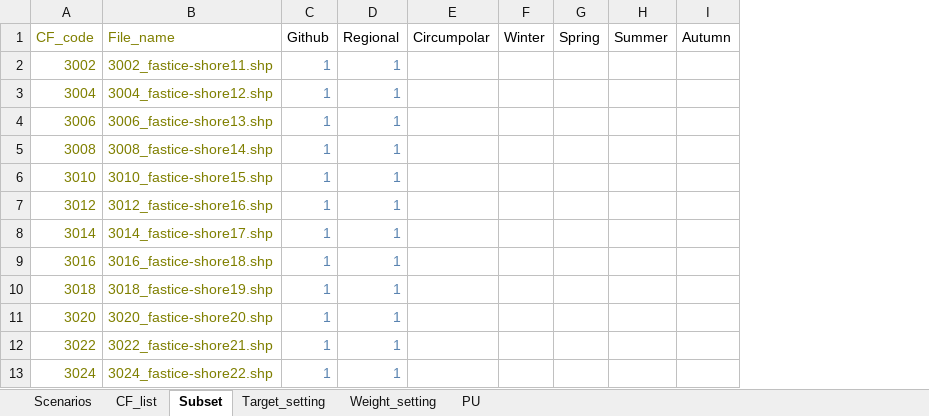
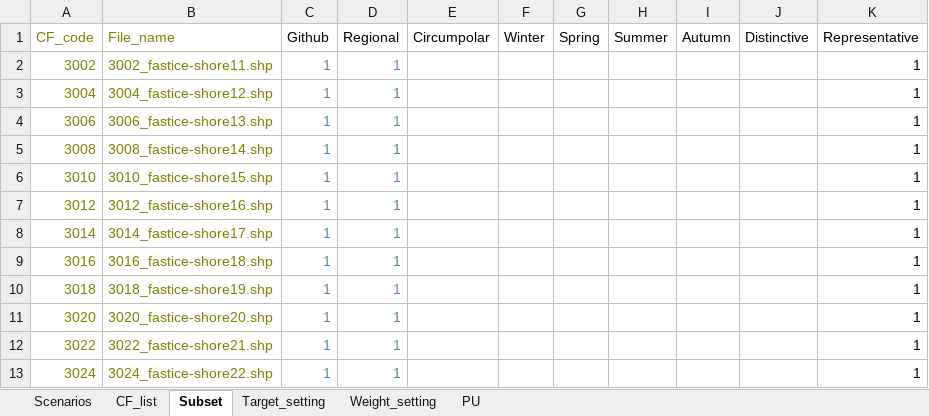
Before and after one commit to nplatonov/accenter, an Excel workbook: scenarios/scenarios_Marxan_20190524.xlsx, sheet Subset, drawn as a sheet; only a part is shown; values as stored, in another font and other column widths than the file's, no borders; the diff names each change by its address in the sheet, - before the commit and + after, or states it on an @@ line.

```diff
--- a/scenarios/scenarios_Marxan_20190524.xlsx (sheet Subset)
+++ b/scenarios/scenarios_Marxan_20190524.xlsx (sheet Subset)
+column J (Distinctive), empty
+column K (Representative), rows 2-13: all 1
```
Also changed, not shown: 11 other files.
